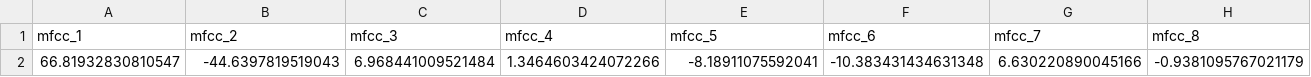
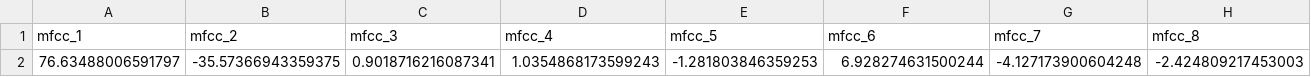
Before and after one commit to sashimi-oss/recog-tng, a CSV file: my_memo_app/predict.csv, drawn as a sheet; only a part is shown; removed rows and columns are numbered as before the commit, all else as after; rows hold the shown columns only; the diff names each change by its address in the sheet, - before the commit and + after, or states it on an @@ line.

```diff
--- a/my_memo_app/predict.csv
+++ b/my_memo_app/predict.csv
-row 2: 66.81932830810547 | -44.6397819519043 | 6.968441009521484 | 1.3464603424072266 | -8.18911075592041 | -10.383431434631348 | 6.630220890045166 | -0.9381095767021179
+row 2: 76.63488006591797 | -35.57366943359375 | 0.9018716216087341 | 1.0354868173599243 | -1.281803846359253 | 6.928274631500244 | -4.127173900604248 | -2.424809217453003
```
Also changed, not shown: 4 other files.
